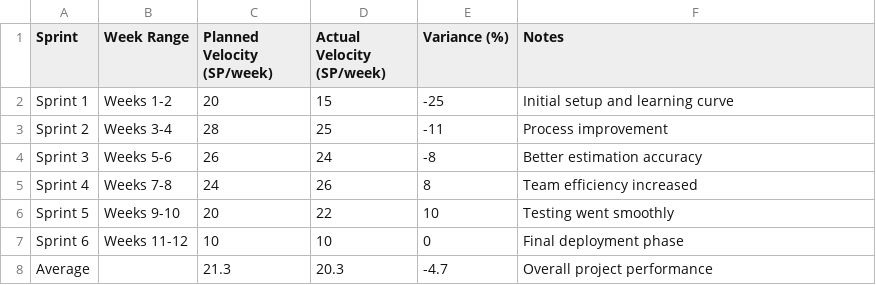
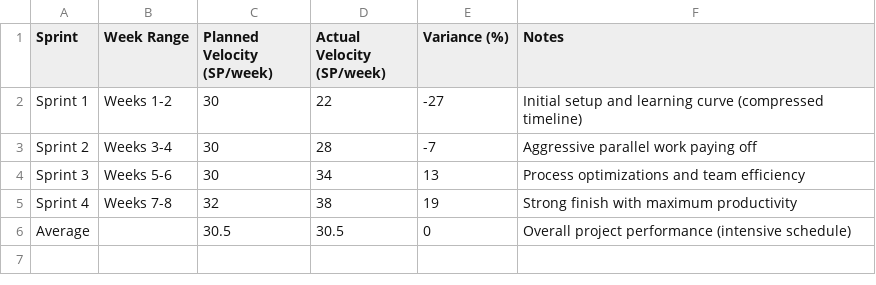
Before and after one commit to AIU-SoftWave/AIU-Trips-And-Events, a CSV file: Docs/Pm_2/csv_data/velocity_analysis.csv, drawn as a sheet.

```diff
--- a/Docs/Pm_2/csv_data/velocity_analysis.csv
+++ b/Docs/Pm_2/csv_data/velocity_analysis.csv
@@ -1,8 +1,6 @@
 Sprint,Week Range,Planned Velocity (SP/week),Actual Velocity (SP/week),Variance (%),Notes
-Sprint 1,Weeks 1-2,20,15,-25,Initial setup and learning curve
-Sprint 2,Weeks 3-4,28,25,-11,Process improvement
-Sprint 3,Weeks 5-6,26,24,-8,Better estimation accuracy
-Sprint 4,Weeks 7-8,24,26,8,Team efficiency increased
-Sprint 5,Weeks 9-10,20,22,10,Testing went smoothly
-Sprint 6,Weeks 11-12,10,10,0,Final deployment phase
-Average,,21.3,20.3,-4.7,Overall project performance
+Sprint 1,Weeks 1-2,30,22,-27,Initial setup and learning curve (compressed timeline)
+Sprint 2,Weeks 3-4,30,28,-7,Aggressive parallel work paying off
+Sprint 3,Weeks 5-6,30,34,13,Process optimizations and team efficiency
+Sprint 4,Weeks 7-8,32,38,19,Strong finish with maximum productivity
+Average,,30.5,30.5,0,Overall project performance (intensive schedule)
```
Also changed, not shown: Docs/Pm_2/csv_data/dependency_tasks.csv, Docs/Pm_2/csv_data/team_allocation.csv, 5 other files.
